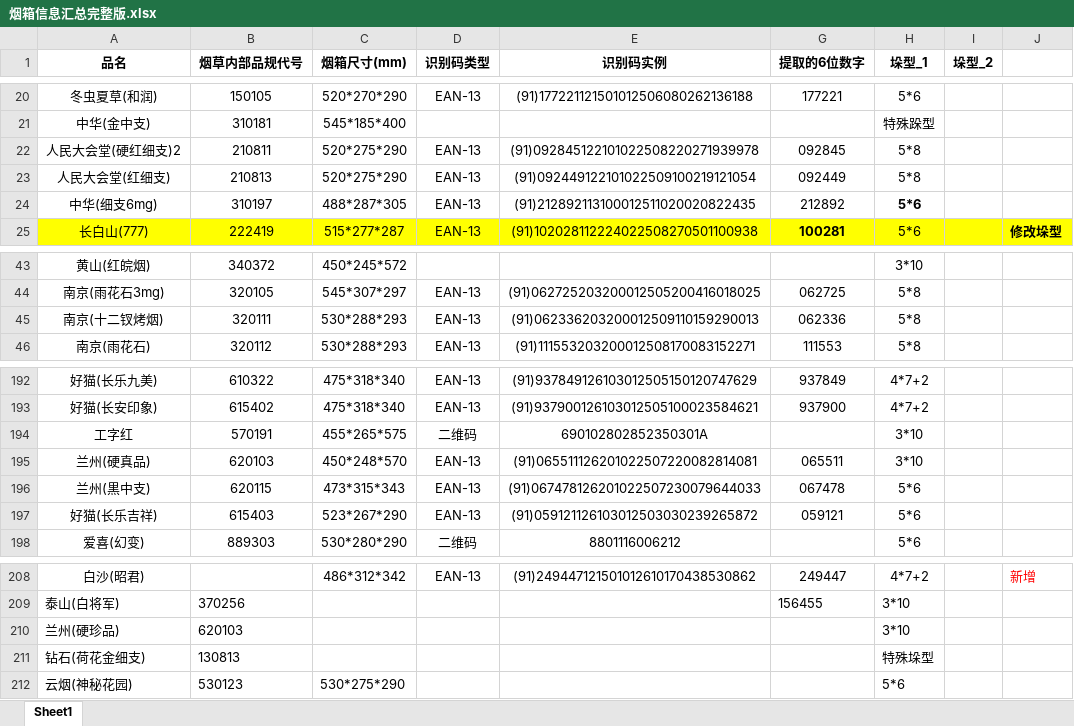
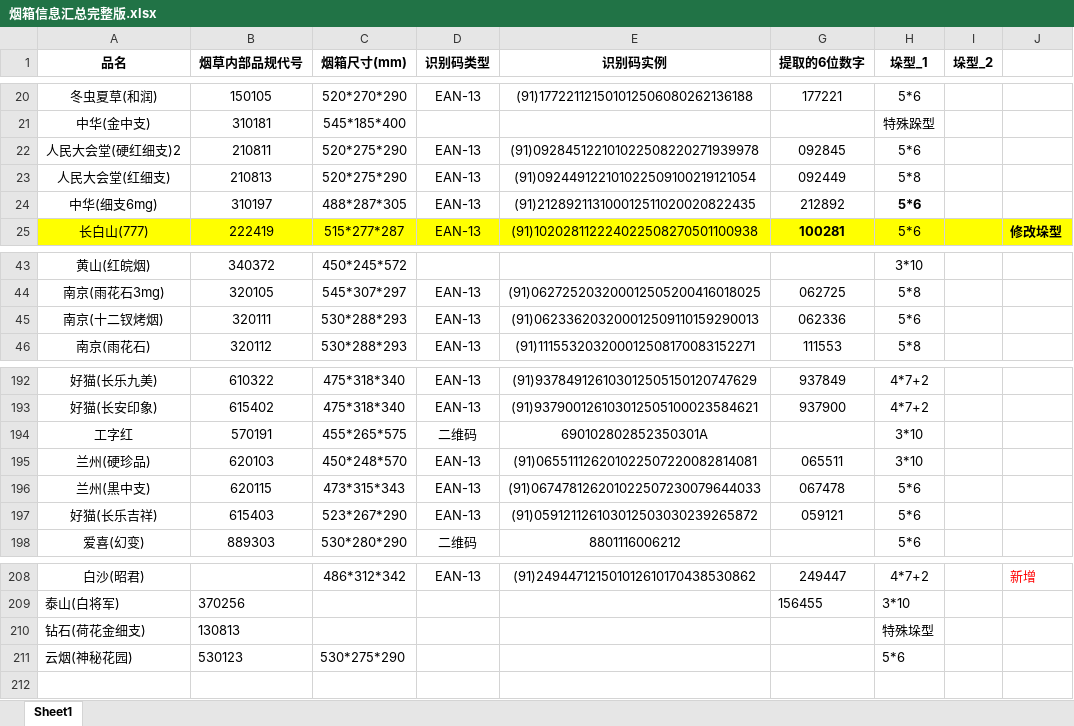
Before and after one commit to Haker0428/LeafDepot, an Excel workbook: shared/data/烟箱信息汇总完整版.xlsx, sheet Sheet1, drawn as a sheet; only a part is shown, gaps mark what is left out; values as stored, in another font and other column widths than the file's, no borders; the diff names each change by its address in the sheet, - before the commit and + after, or states it on an @@ line.

```diff
--- a/shared/data/烟箱信息汇总完整版.xlsx (sheet Sheet1)
+++ b/shared/data/烟箱信息汇总完整版.xlsx (sheet Sheet1)
-H22 (垛型_1): 5*8
+H22 (垛型_1): 5*6
-H45 (垛型_1): 5*8
+H45 (垛型_1): 5*6
-A195 (品名): 兰州(硬真品)
+A195 (品名): 兰州(硬珍品)
-row 210: 兰州(硬珍品) | 620103 |  |  |  |  | 3*10
```
Also changed, not shown: 4 other files.
